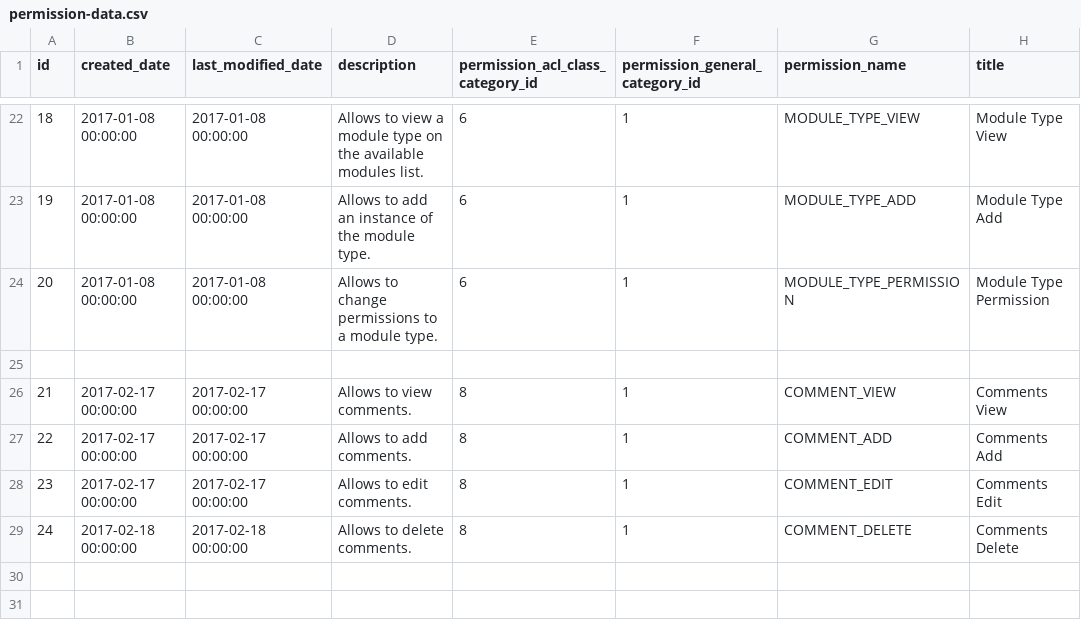
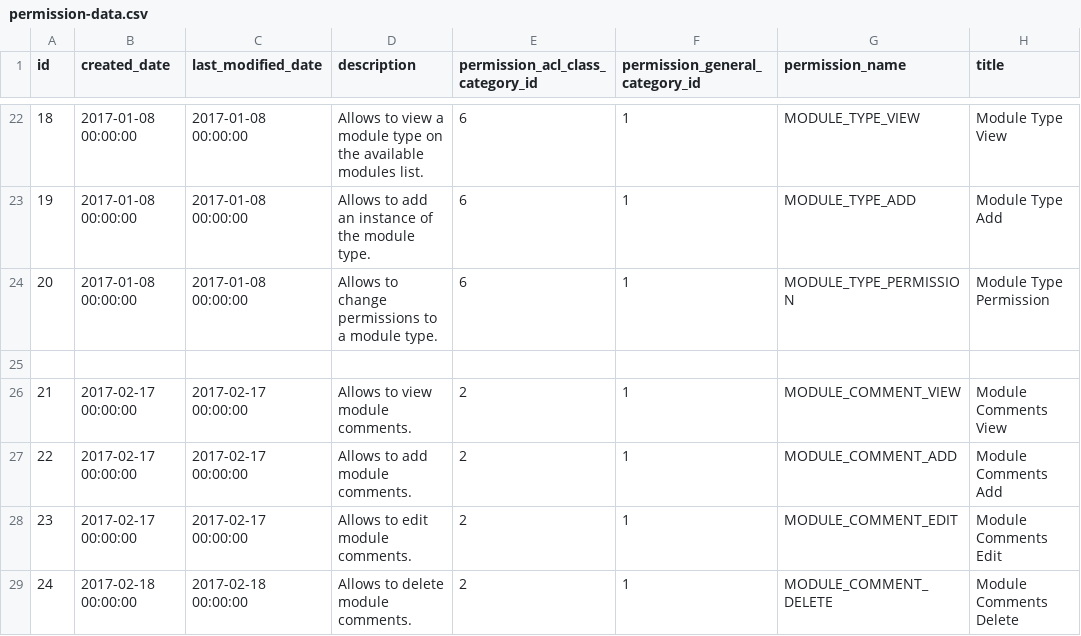
Before and after one commit to abixen/abixen-platform, a CSV file: abixen-platform-core/src/main/resources/liquibase/import/data/permission-data.csv, drawn as a sheet; only a part is shown, gaps mark what is left out; the diff names each change by its address in the sheet, - before the commit and + after, or states it on an @@ line.

Commit message:
Moved Comment permission to Module level. Resolved #706

```diff
--- a/abixen-platform-core/src/main/resources/liquibase/import/data/permission-data.csv
+++ b/abixen-platform-core/src/main/resources/liquibase/import/data/permission-data.csv
-D26 (description): Allows to view comments.
+D26 (description): Allows to view module comments.
-E26:E29 (permission_acl_class_category_id): 8
+E26:E29 (permission_acl_class_category_id): 2
-G26 (permission_name): COMMENT_VIEW
+G26 (permission_name): MODULE_COMMENT_VIEW
-H26 (title): Comments View
+H26 (title): Module Comments View
-D27 (description): Allows to add comments.
+D27 (description): Allows to add module comments.
-G27 (permission_name): COMMENT_ADD
+G27 (permission_name): MODULE_COMMENT_ADD
-H27 (title): Comments Add
+H27 (title): Module Comments Add
-D28 (description): Allows to edit comments.
+D28 (description): Allows to edit module comments.
-G28 (permission_name): COMMENT_EDIT
+G28 (permission_name): MODULE_COMMENT_EDIT
-H28 (title): Comments Edit
+H28 (title): Module Comments Edit
-D29 (description): Allows to delete comments.
+D29 (description): Allows to delete module comments.
-G29 (permission_name): COMMENT_DELETE
+G29 (permission_name): MODULE_COMMENT_DELETE
-H29 (title): Comments Delete
+H29 (title): Module Comments Delete
```
Also changed, not shown: abixen-platform-core/src/main/resources/liquibase/import/data/permission-acl-class-category-data.csv, abixen-platform-core/src/main/resources/liquibase/import/data/role-permission-data.csv, 5 other files.
